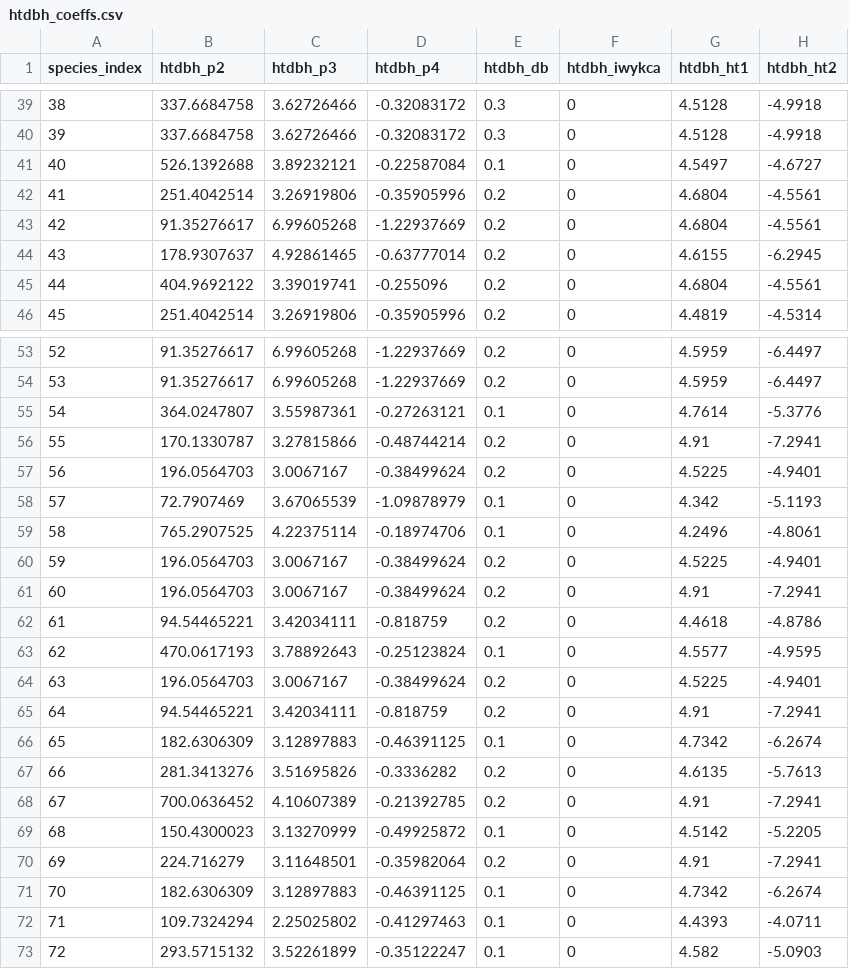
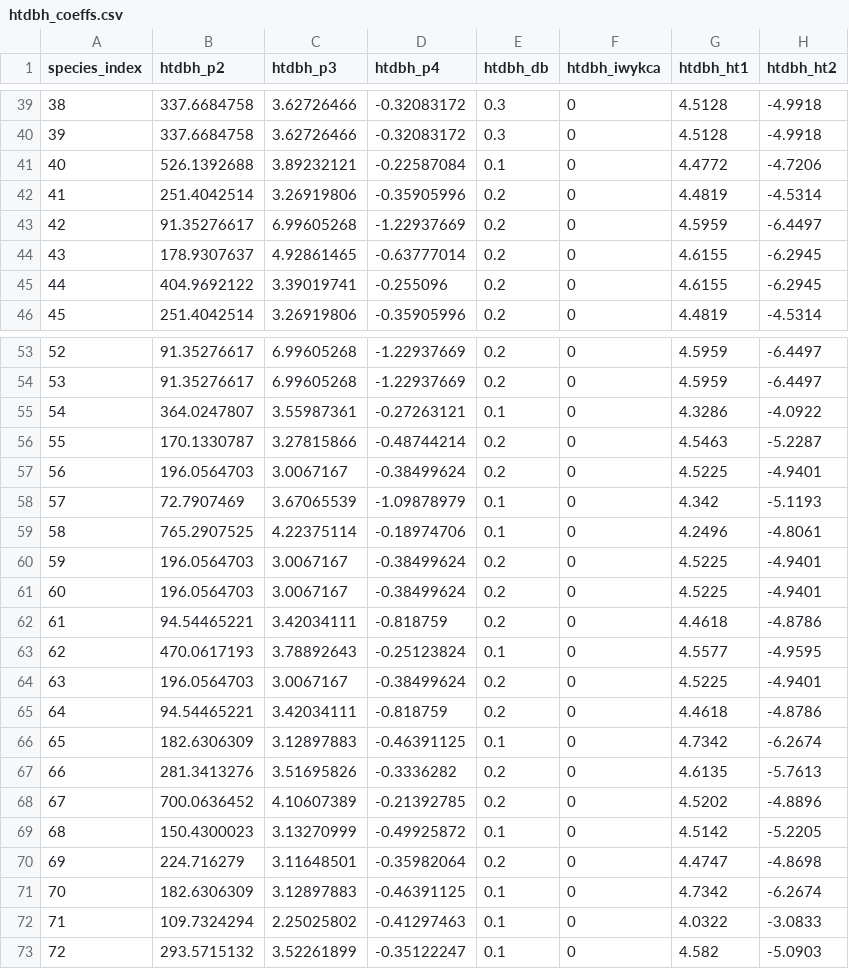
Before and after one commit to bahaelaila7/FVSjl, a CSV file: data/northeast/htdbh_coeffs.csv, drawn as a sheet; only a part is shown, gaps mark what is left out; the diff covers the shown part only.

```diff
--- a/data/northeast/htdbh_coeffs.csv
+++ b/data/northeast/htdbh_coeffs.csv
@@ -40,7 +40,7 @@ species_index,htdbh_p2,htdbh_p3,htdbh_p4,htdbh_db,htdbh_iwykca,htdbh_ht1,htdbh_h
 39,337.6684758,3.62726466,-0.32083172,0.3,0,4.5128,-4.9918
-40,526.1392688,3.89232121,-0.22587084,0.1,0,4.5497,-4.6727
-41,251.4042514,3.26919806,-0.35905996,0.2,0,4.6804,-4.5561
-42,91.35276617,6.99605268,-1.22937669,0.2,0,4.6804,-4.5561
+40,526.1392688,3.89232121,-0.22587084,0.1,0,4.4772,-4.7206
+41,251.4042514,3.26919806,-0.35905996,0.2,0,4.4819,-4.5314
+42,91.35276617,6.99605268,-1.22937669,0.2,0,4.5959,-6.4497
 43,178.9307637,4.92861465,-0.63777014,0.2,0,4.6155,-6.2945
-44,404.9692122,3.39019741,-0.255096,0.2,0,4.6804,-4.5561
+44,404.9692122,3.39019741,-0.255096,0.2,0,4.6155,-6.2945
 45,251.4042514,3.26919806,-0.35905996,0.2,0,4.4819,-4.5314
@@ -54,4 +54,4 @@ species_index,htdbh_p2,htdbh_p3,htdbh_p4,htdbh_db,htdbh_iwykca,htdbh_ht1,htdbh_h
 53,91.35276617,6.99605268,-1.22937669,0.2,0,4.5959,-6.4497
-54,364.0247807,3.55987361,-0.27263121,0.1,0,4.7614,-5.3776
-55,170.1330787,3.27815866,-0.48744214,0.2,0,4.91,-7.2941
+54,364.0247807,3.55987361,-0.27263121,0.1,0,4.3286,-4.0922
+55,170.1330787,3.27815866,-0.48744214,0.2,0,4.5463,-5.2287
 56,196.0564703,3.0067167,-0.38499624,0.2,0,4.5225,-4.9401
@@ -60,3 +60,3 @@ species_index,htdbh_p2,htdbh_p3,htdbh_p4,htdbh_db,htdbh_iwykca,htdbh_ht1,htdbh_h
 59,196.0564703,3.0067167,-0.38499624,0.2,0,4.5225,-4.9401
-60,196.0564703,3.0067167,-0.38499624,0.2,0,4.91,-7.2941
+60,196.0564703,3.0067167,-0.38499624,0.2,0,4.5225,-4.9401
 61,94.54465221,3.42034111,-0.818759,0.2,0,4.4618,-4.8786
@@ -64,10 +64,10 @@ species_index,htdbh_p2,htdbh_p3,htdbh_p4,htdbh_db,htdbh_iwykca,htdbh_ht1,htdbh_h
 63,196.0564703,3.0067167,-0.38499624,0.2,0,4.5225,-4.9401
-64,94.54465221,3.42034111,-0.818759,0.2,0,4.91,-7.2941
+64,94.54465221,3.42034111,-0.818759,0.2,0,4.4618,-4.8786
 65,182.6306309,3.12897883,-0.46391125,0.1,0,4.7342,-6.2674
 66,281.3413276,3.51695826,-0.3336282,0.2,0,4.6135,-5.7613
-67,700.0636452,4.10607389,-0.21392785,0.2,0,4.91,-7.2941
+67,700.0636452,4.10607389,-0.21392785,0.2,0,4.5202,-4.8896
 68,150.4300023,3.13270999,-0.49925872,0.1,0,4.5142,-5.2205
-69,224.716279,3.11648501,-0.35982064,0.2,0,4.91,-7.2941
+69,224.716279,3.11648501,-0.35982064,0.2,0,4.4747,-4.8698
 70,182.6306309,3.12897883,-0.46391125,0.1,0,4.7342,-6.2674
-71,109.7324294,2.25025802,-0.41297463,0.1,0,4.4393,-4.0711
+71,109.7324294,2.25025802,-0.41297463,0.1,0,4.0322,-3.0833
 72,293.5715132,3.52261899,-0.35122247,0.1,0,4.582,-5.0903
```
Also changed, not shown: 18 edited cells elsewhere in this file, 1 other file.
